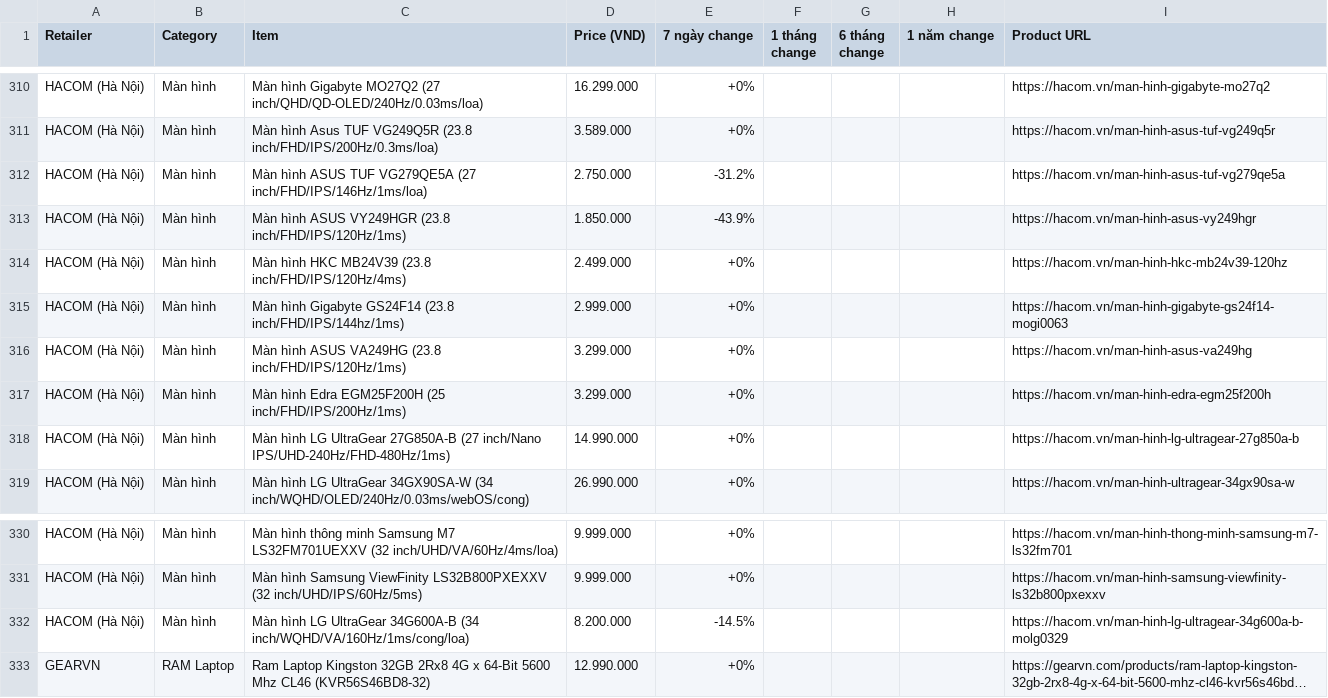
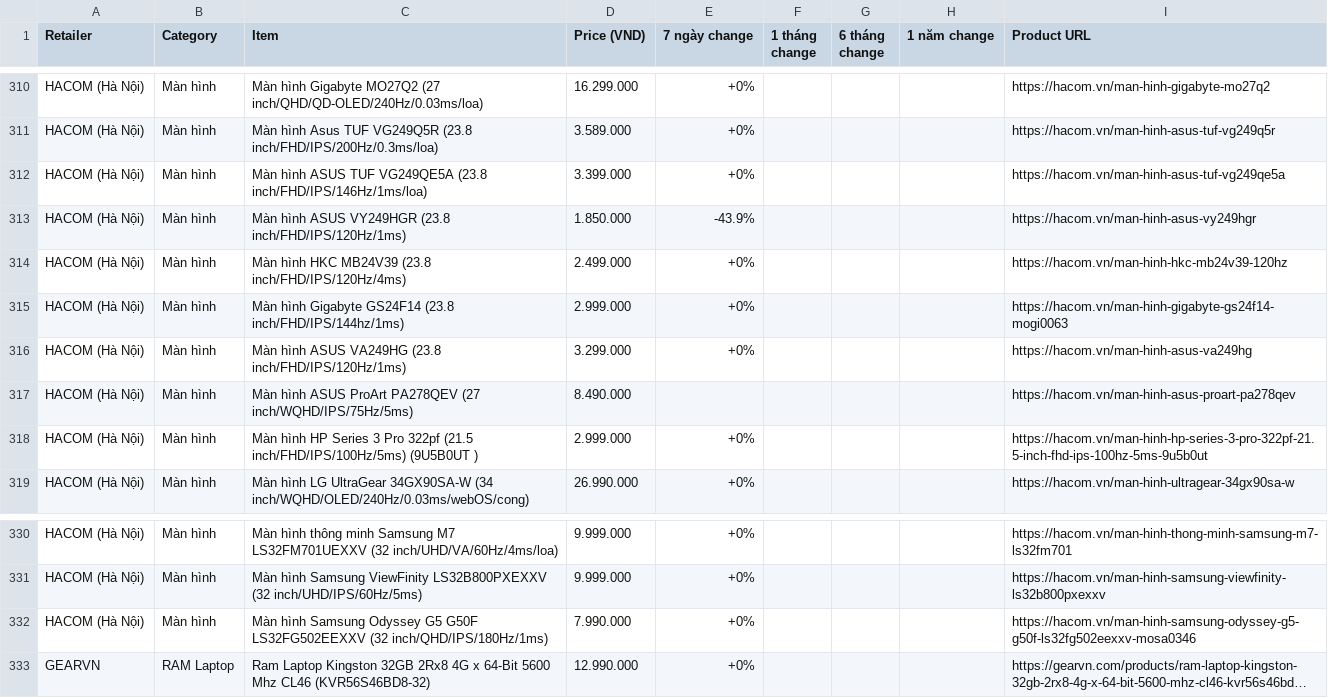
Before and after one commit to tuongphanbase/tech-price-mailer, a CSV file: docs/price_history_latest.csv, drawn as a sheet; only a part is shown, gaps mark what is left out; long unchanged cells end in …; removed rows and columns are numbered as before the commit, all else as after; the diff names each change by its address in the sheet, - before the commit and + after, or states it on an @@ line.

```diff
--- a/docs/price_history_latest.csv
+++ b/docs/price_history_latest.csv
-C312 (Item): …ASUS TUF VG279QE5A (27 inch/FHD/IPS/146Hz/1ms/loa)
+C312 (Item): …ASUS TUF VG249QE5A (23.8 inch/FHD/IPS/146Hz/1ms/loa)
-D312 (Price (VND)): 2.750.000
+D312 (Price (VND)): 3.399.000
-E312 (7 ngày change): -31.2%
+E312 (7 ngày change): +0%
-I312 (Product URL): https://hacom.vn/man-hinh-asus-tuf-vg279qe5a
+I312 (Product URL): https://hacom.vn/man-hinh-asus-tuf-vg249qe5a
+row 317: HACOM (Hà Nội) | Màn hình | Màn hình ASUS ProArt PA278QEV (27 inch/WQHD/IPS/75Hz/5ms) | 8.490.000 |  |  |  |  | https://hacom.vn/man-hinh-asus-proart-pa278qev
-C318 (Item): Màn hình Edra EGM25F200H (25 inch/FHD/IPS/200Hz/1ms)
+C318 (Item): Màn hình HP Series 3 Pro 322pf (21.5 inch/FHD/IPS/100Hz/5ms) (9U5B0UT )
-D318 (Price (VND)): 3.299.000
+D318 (Price (VND)): 2.999.000
-I318 (Product URL): https://hacom.vn/man-hinh-edra-egm25f200h
+I318 (Product URL): https://hacom.vn/man-hinh-hp-series-3-pro-322pf-21.5-inch-fhd-ips-100hz-5ms-9u5b0ut
-row 318: HACOM (Hà Nội) | Màn hình | Màn hình LG UltraGear 27G850A-B (27 inch/Nano IPS/UHD-240Hz/FHD-480Hz/1ms) | 14.990.000 | +0% |  |  |  | https://hacom.vn/man-hinh-lg-ultragear-27g850a-b
-row 332: HACOM (Hà Nội) | Màn hình | Màn hình LG UltraGear 34G600A-B (34 inch/WQHD/VA/160Hz/1ms/cong/loa) | 8.200.000 | -14.5% |  |  |  | https://hacom.vn/man-hinh-lg-ultragear-34g600a-b-molg0329
+row 332: HACOM (Hà Nội) | Màn hình | Màn hình Samsung Odyssey G5 G50F LS32FG502EEXXV (32 inch/QHD/IPS/180Hz/1ms) | 7.990.000 | +0% |  |  |  | https://hacom.vn/man-hinh-samsung-odyssey-g5-g50f-ls32fg502eexxv-mosa0346
```
Also changed, not shown: 2 other files.
